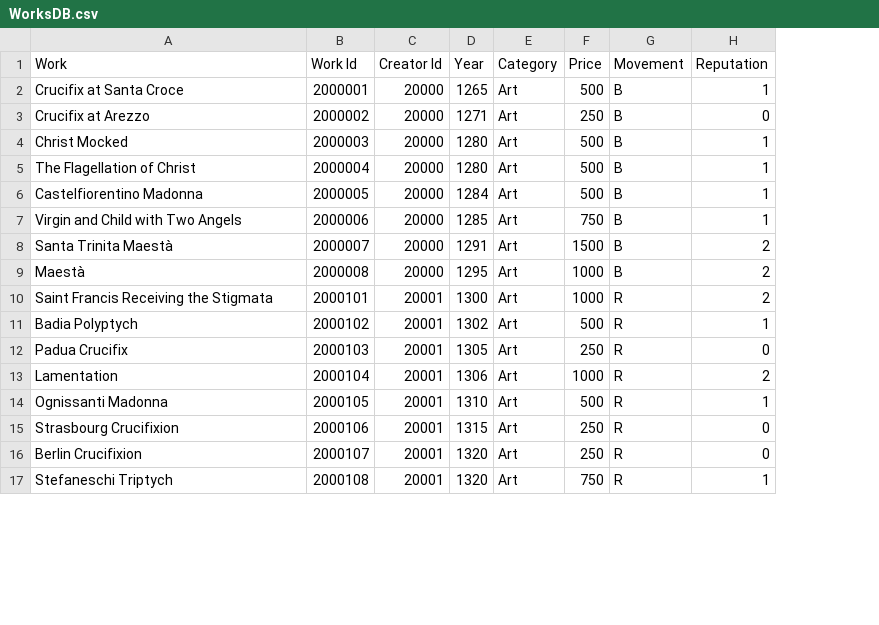
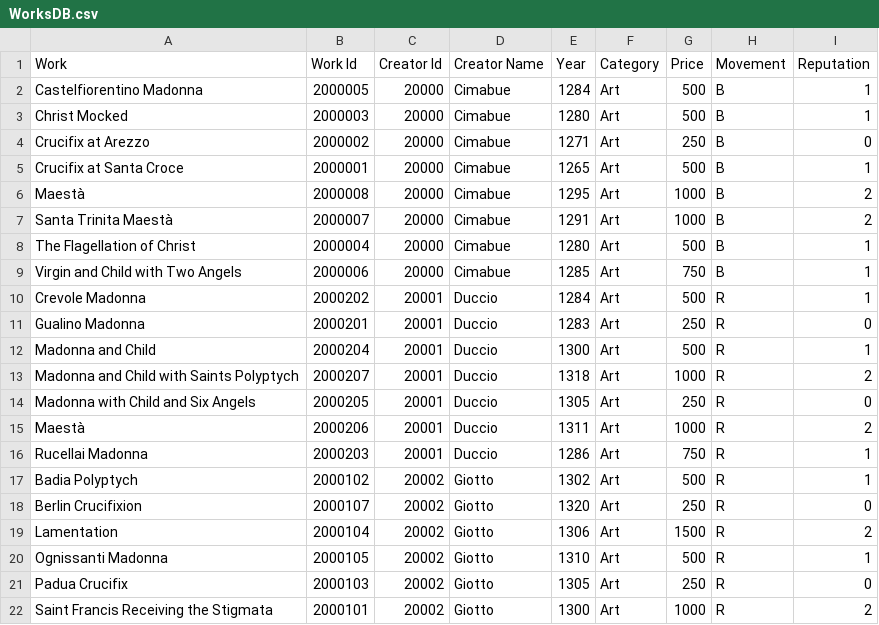
Before and after one commit to shyang9711/Mecenat, a CSV file: Assets/Resources/Database/WorksDB.csv, drawn as a sheet; only a part is shown; removed rows and columns are numbered as before the commit, all else as after; the diff covers the shown part only; the diff names each change by its address in the sheet, - before the commit and + after, or states it on an @@ line.

Commit message:
Dialogue Added + data structure redesigned
Dialogue Added + data structure redesigned

```diff
--- a/Assets/Resources/Database/WorksDB.csv
+++ b/Assets/Resources/Database/WorksDB.csv
+column D (Creator Name), row 5: Cimabue; rows 8-9: Cimabue | Cimabue; row 15: Duccio; rows 17-21: all Giotto
@@ row 6 moved to row 2: Castelfiorentino Madonna @@
@@ row 4 moved to row 3: Christ Mocked @@
@@ row 3 moved to row 4: Crucifix at Arezzo @@
+row 6: Maestà | 2000008 | 20000 | Cimabue | 1295 | Art | 1000 | B | 2
+row 7: Santa Trinita Maestà | 2000007 | 20000 | Cimabue | 1291 | Art | 1000 | B | 2
-row 8: Santa Trinita Maestà | 2000007 | 20000 | 1291 | Art | 1500 | B | 2
+row 10: Crevole Madonna | 2000202 | 20001 | Duccio | 1284 | Art | 500 | R | 1
+row 11: Gualino Madonna | 2000201 | 20001 | Duccio | 1283 | Art | 250 | R | 0
+row 12: Madonna and Child | 2000204 | 20001 | Duccio | 1300 | Art | 500 | R | 1
+row 13: Madonna and Child with Saints Polyptych | 2000207 | 20001 | Duccio | 1318 | Art | 1000 | R | 2
+row 14: Madonna with Child and Six Angels | 2000205 | 20001 | Duccio | 1305 | Art | 250 | R | 0
-B15 (Work Id): 2000008
+B15 (Work Id): 2000206
-C15 (Creator Id): 20000
+C15 (Creator Id): 20001
-E15 (Year): 1295
+E15 (Year): 1311
-H15 (Movement): B
+H15 (Movement): R
-row 10: Saint Francis Receiving the Stigmata | 2000101 | 20001 | 1300 | Art | 1000 | R | 2
+row 16: Rucellai Madonna | 2000203 | 20001 | Duccio | 1286 | Art | 750 | R | 1
-C17:C21 (Creator Id): 20001
+C17:C21 (Creator Id): 20002
-A18 (Work): Padua Crucifix
+A18 (Work): Berlin Crucifixion
-B18 (Work Id): 2000103
+B18 (Work Id): 2000107
-E18 (Year): 1305
+E18 (Year): 1320
-G19 (Price): 1000
+G19 (Price): 1500
-A21 (Work): Strasbourg Crucifixion
+A21 (Work): Padua Crucifix
-B21 (Work Id): 2000106
+B21 (Work Id): 2000103
-E21 (Year): 1315
+E21 (Year): 1305
-row 16: Berlin Crucifixion | 2000107 | 20001 | 1320 | Art | 250 | R | 0
-row 17: Stefaneschi Triptych | 2000108 | 20001 | 1320 | Art | 750 | R | 1
+row 22: Saint Francis Receiving the Stigmata | 2000101 | 20002 | Giotto | 1300 | Art | 1000 | R | 2
```
Also changed, not shown: 5 removed rows and 7 edited cells elsewhere in this file, 14 other files.
